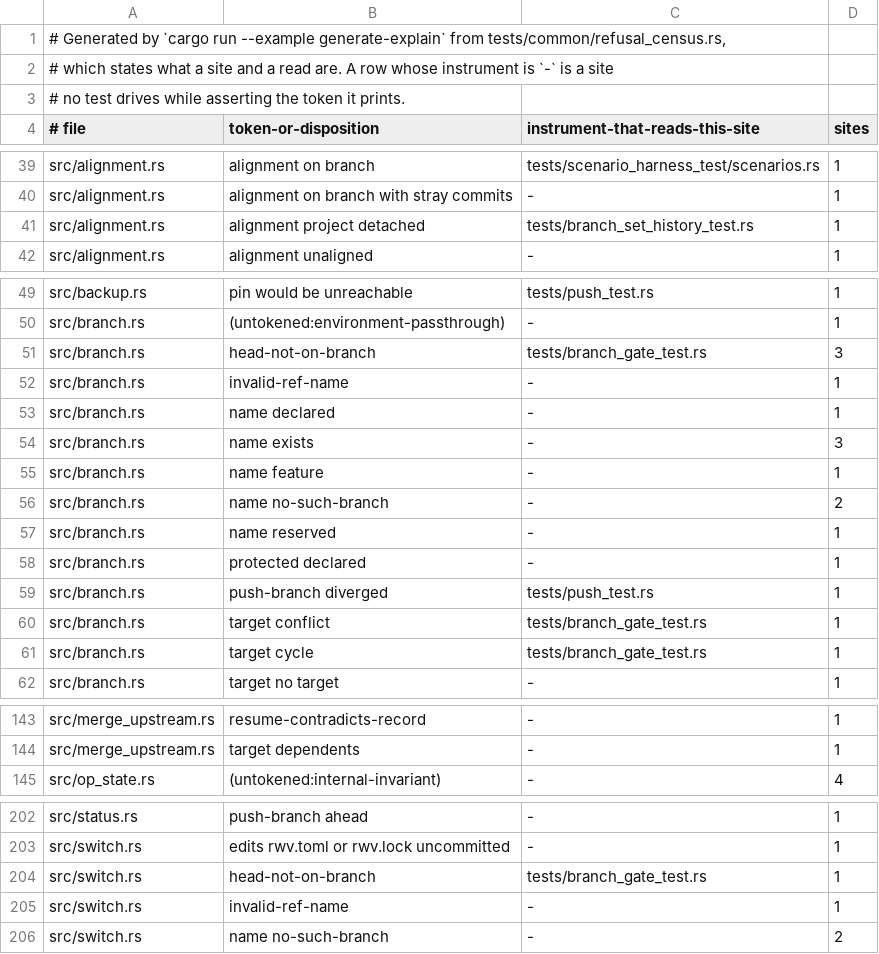
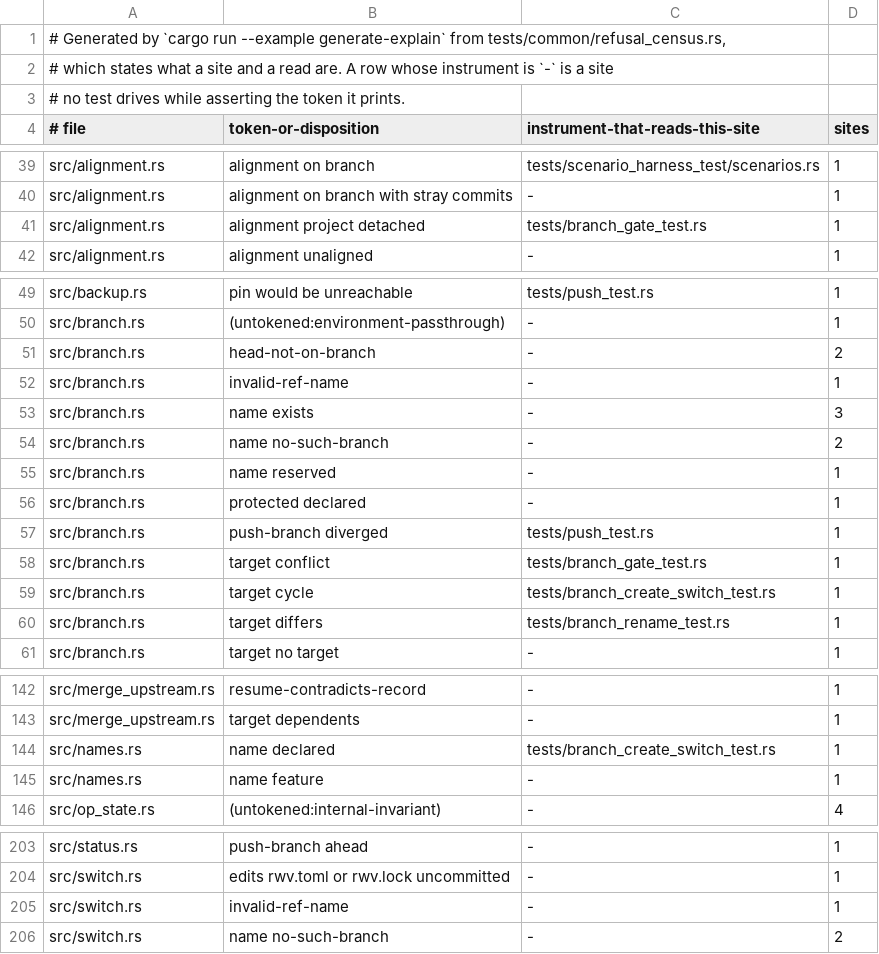
Before and after one commit to cwalv/repoweave, a TSV file: docs/internals/refusal-census.tsv, drawn as a sheet; only a part is shown, gaps mark what is left out; the diff covers the shown part only.

```diff
--- a/docs/internals/refusal-census.tsv
+++ b/docs/internals/refusal-census.tsv
@@ -40,3 +40,3 @@ src/alignment.rs	alignment on branch	tests/scenario_harness_test/scenarios.rs	1
 src/alignment.rs	alignment on branch with stray commits	-	1
-src/alignment.rs	alignment project detached	tests/branch_set_history_test.rs	1
+src/alignment.rs	alignment project detached	tests/branch_gate_test.rs	1
 src/alignment.rs	alignment unaligned	-	1
@@ -50,7 +50,5 @@ src/backup.rs	pin would be unreachable	tests/push_test.rs	1
 src/branch.rs	(untokened:environment-passthrough)	-	1
-src/branch.rs	head-not-on-branch	tests/branch_gate_test.rs	3
+src/branch.rs	head-not-on-branch	-	2
 src/branch.rs	invalid-ref-name	-	1
-src/branch.rs	name declared	-	1
 src/branch.rs	name exists	-	3
-src/branch.rs	name feature	-	1
 src/branch.rs	name no-such-branch	-	2
@@ -60,3 +58,4 @@ src/branch.rs	push-branch diverged	tests/push_test.rs	1
 src/branch.rs	target conflict	tests/branch_gate_test.rs	1
-src/branch.rs	target cycle	tests/branch_gate_test.rs	1
+src/branch.rs	target cycle	tests/branch_create_switch_test.rs	1
+src/branch.rs	target differs	tests/branch_rename_test.rs	1
 src/branch.rs	target no target	-	1
@@ -144,2 +143,4 @@ src/merge_upstream.rs	resume-contradicts-record	-	1
 src/merge_upstream.rs	target dependents	-	1
+src/names.rs	name declared	tests/branch_create_switch_test.rs	1
+src/names.rs	name feature	-	1
 src/op_state.rs	(untokened:internal-invariant)	-	4
@@ -203,3 +204,2 @@ src/status.rs	push-branch ahead	-	1
 src/switch.rs	edits rwv.toml or rwv.lock uncommitted	-	1
-src/switch.rs	head-not-on-branch	tests/branch_gate_test.rs	1
 src/switch.rs	invalid-ref-name	-	1
```
Also changed, not shown: 3 edited cells elsewhere in this file, 1 other file.
